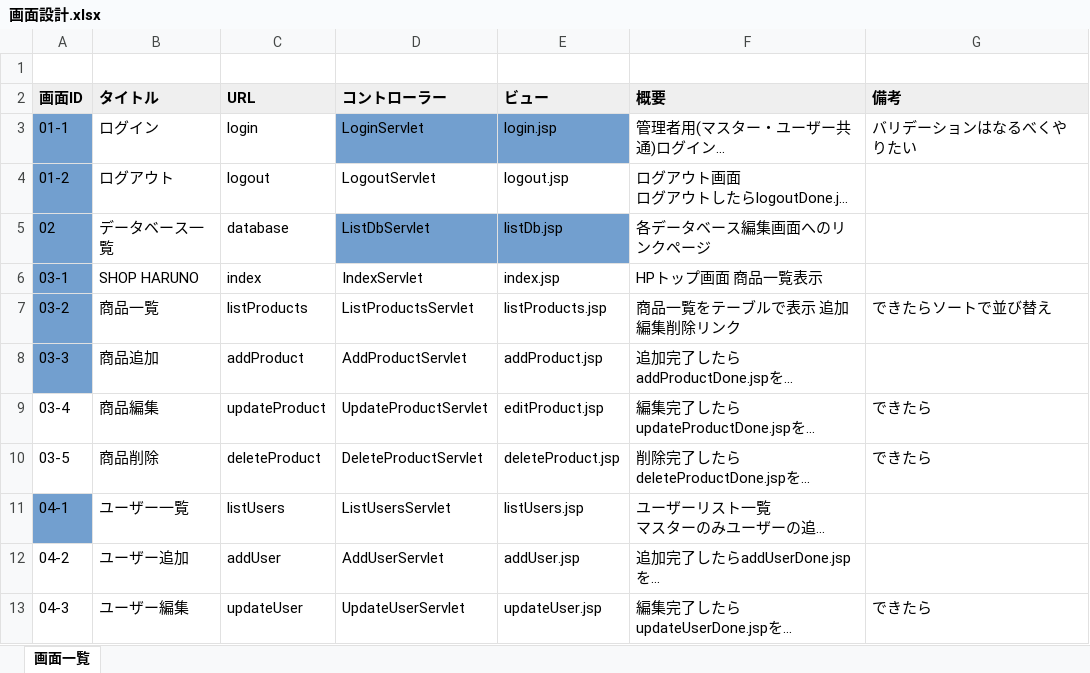
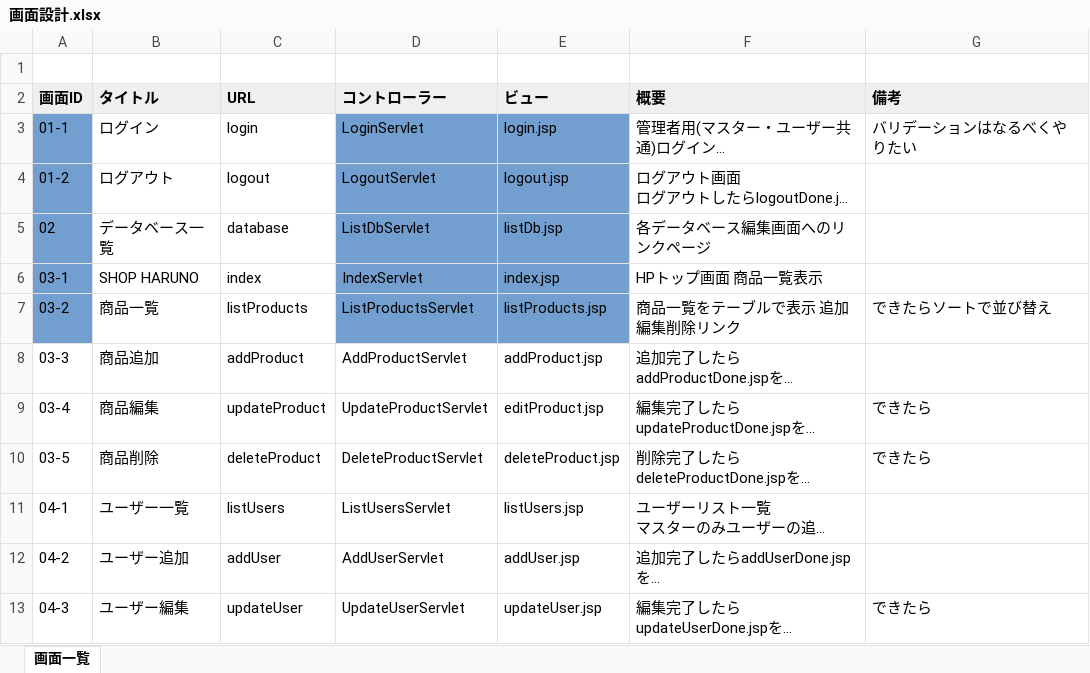
Before and after one commit to sokke69/ShopHaruno, an Excel workbook: 画面設計.xlsx, sheet 画面一覧, drawn as a sheet; only a part is shown; long unchanged cells end in …; values as stored, in another font and other column widths than the file's, no borders; the diff names each change by its address in the sheet, - before the commit and + after, or states it on an @@ line.

```diff
--- a/画面設計.xlsx (sheet 画面一覧)
+++ b/画面設計.xlsx (sheet 画面一覧)
-D4:E4 fill: none
+D4:E4 fill: #729FCF
-D6:E7 fill: none
+D6:E7 fill: #729FCF
-A8 fill: #729FCF
+A8 fill: none
-A11 fill: #729FCF
+A11 fill: none
```
Also changed, not shown: データベース設計.xlsx.
